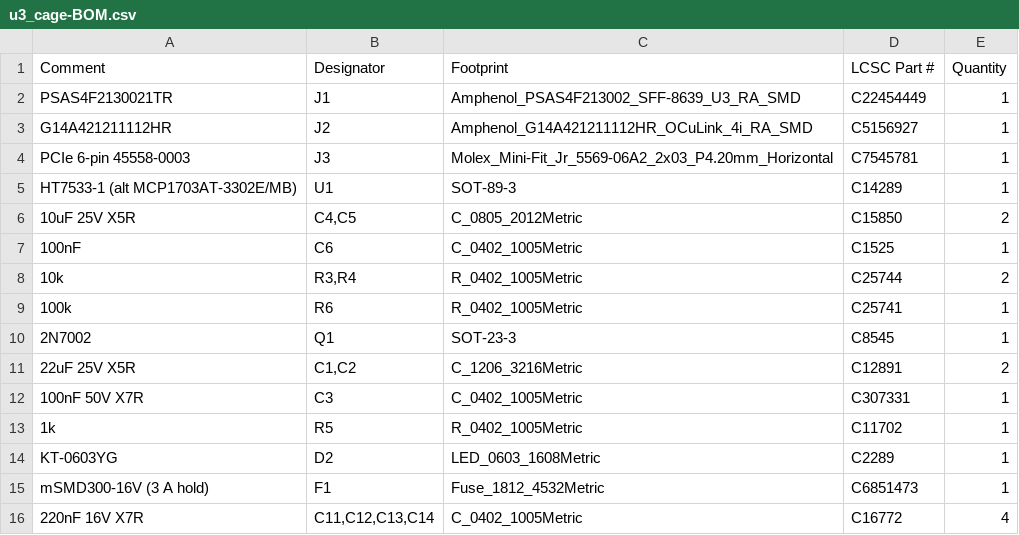
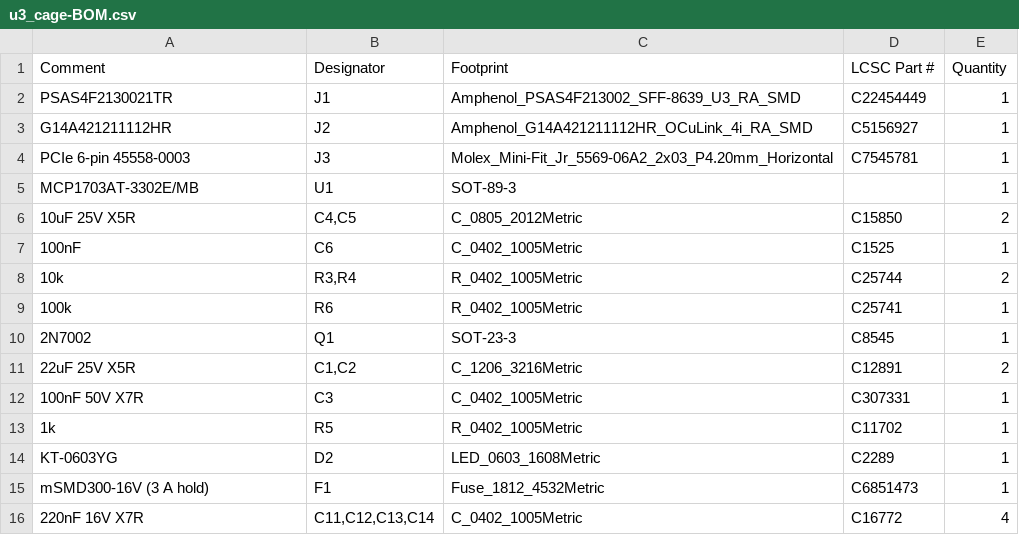
Before and after one commit to MaxRink/u3-pcie-adapters, a CSV file: designs/x16-u3-card/fab/cage/u3_cage-BOM.csv, drawn as a sheet.

```diff
--- a/designs/x16-u3-card/fab/cage/u3_cage-BOM.csv
+++ b/designs/x16-u3-card/fab/cage/u3_cage-BOM.csv
@@ -4,3 +4,3 @@ G14A421211112HR,J2,Amphenol_G14A421211112HR_OCuLink_4i_RA_SMD,C5156927,1
 PCIe 6-pin 45558-0003,J3,Molex_Mini-Fit_Jr_5569-06A2_2x03_P4.20mm_Horizontal,C7545781,1
-HT7533-1 (alt MCP1703AT-3302E/MB),U1,SOT-89-3,C14289,1
+MCP1703AT-3302E/MB,U1,SOT-89-3,,1
 10uF 25V X5R,"C4,C5",C_0805_2012Metric,C15850,2
```
Also changed, not shown: 19 other files.
